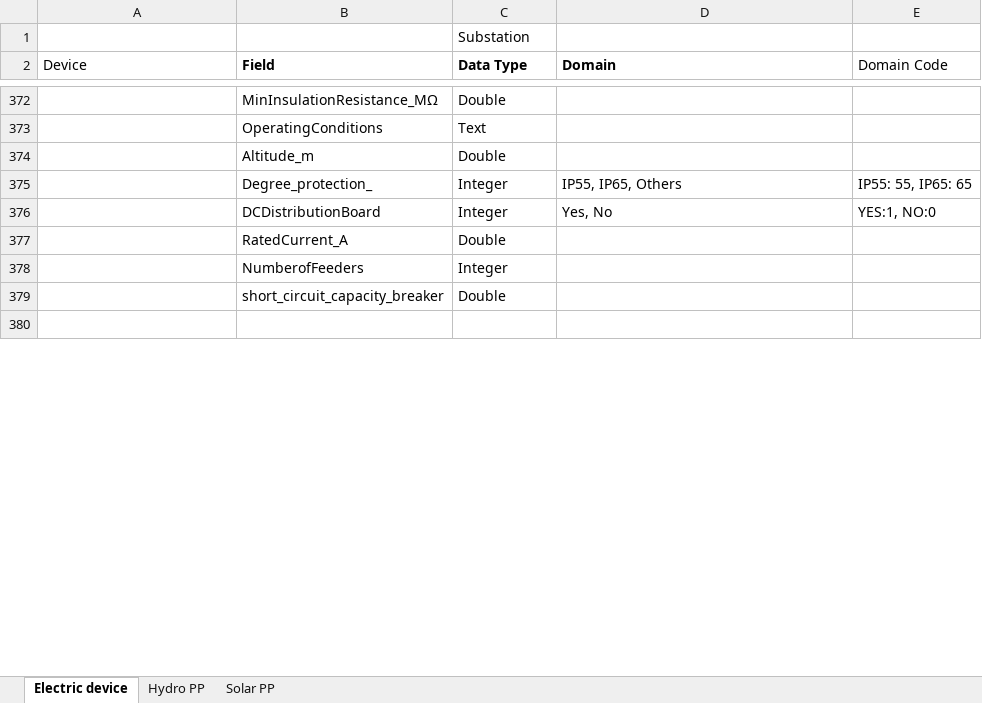
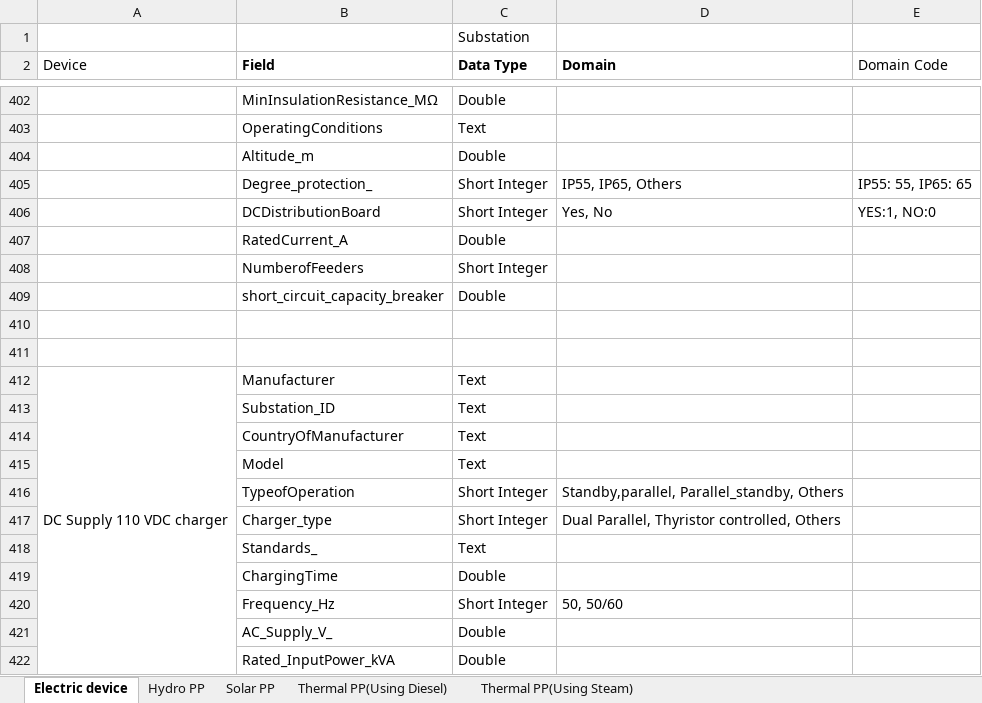
Before and after one commit to iranzi17/GIS-Data-Cleaning, an Excel workbook: reference_data/Substation Fields.xlsx, sheet Electric device, drawn as a sheet; only a part is shown, gaps mark what is left out; the shorter side is filled out with more unchanged rows; values as stored, in another font and other column widths than the file's, no borders; charts and pictures not drawn; addresses are those after the commit; the diff covers the shown part only; the diff names each change by its address in the sheet, - before the commit and + after, or states it on an @@ line.

```diff
--- a/reference_data/Substation Fields.xlsx (sheet Electric device)
+++ b/reference_data/Substation Fields.xlsx (sheet Electric device)
+sheet tab: Thermal PP(Using Diesel)
+sheet tab: Thermal PP(Using Steam)
-C405:C406 (Data Type): Integer
+C405:C406 (Data Type): Short Integer
-C408 (Data Type): Integer
+C408 (Data Type): Short Integer
+row 410: (empty)
+row 411: (empty)
+row 412: DC Supply 110 VDC charger | Manufacturer | Text
+row 413:  | Substation_ID | Text
+row 414:  | CountryOfManufacturer | Text
+row 415:  | Model | Text
+row 416:  | TypeofOperation | Short Integer | Standby,parallel, Parallel_standby, Others
+row 417:  | Charger_type | Short Integer | Dual Parallel, Thyristor controlled, Others
+row 418:  | Standards_ | Text
+row 419:  | ChargingTime | Double
+row 420:  | Frequency_Hz | Short Integer | 50, 50/60
+row 421:  | AC_Supply_V_ | Double
+row 422:  | Rated_InputPower_kVA | Double
```
Also changed, not shown: 50 added rows, 4 removed rows, 155 edited cells, cell formats and merged cells elsewhere in this sheet, sheet Solar PP, sheet Hydro PP, charts or pictures, 3 other files.
